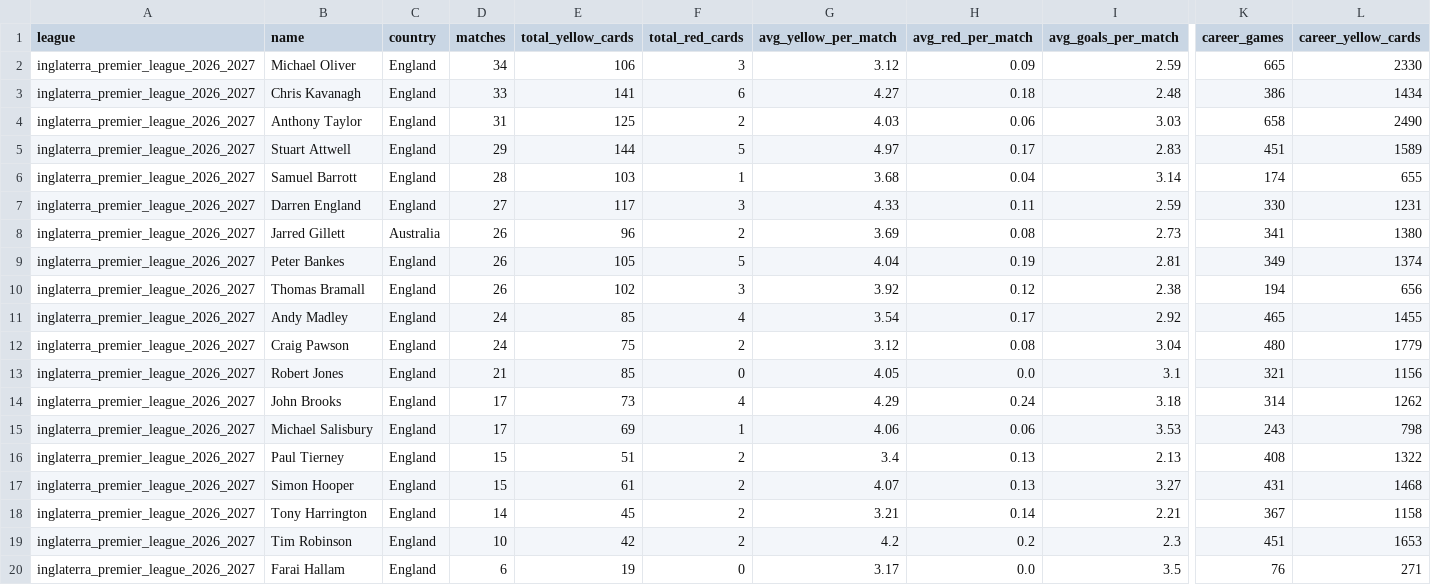
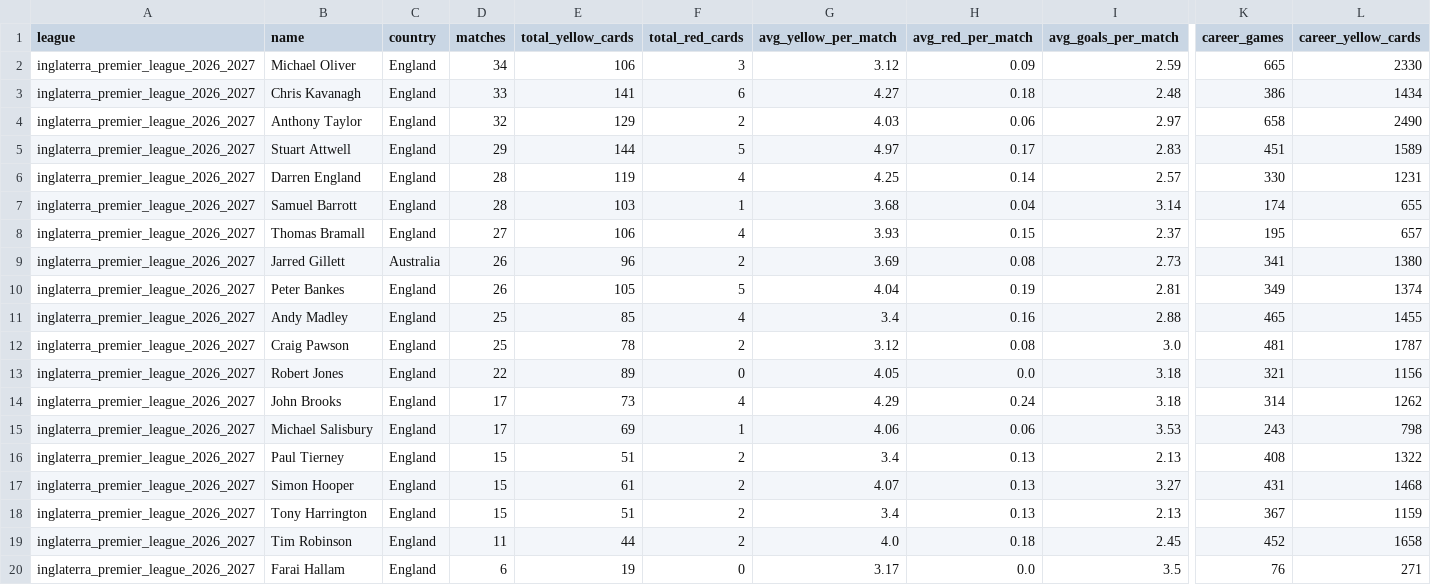
Before and after one commit to aimidas1/referees, a CSV file: inglaterra_premier_league_2026_2027.csv, drawn as a sheet; only a part is shown, gaps mark what is left out; removed rows and columns are numbered as before the commit, all else as after; rows hold the shown columns only; the diff covers the shown part only; the diff names each change by its address in the sheet, - before the commit and + after, or states it on an @@ line.

```diff
--- a/inglaterra_premier_league_2026_2027.csv
+++ b/inglaterra_premier_league_2026_2027.csv
-D4 (matches): 31
+D4 (matches): 32
-E4 (total_yellow_cards): 125
+E4 (total_yellow_cards): 129
-I4 (avg_goals_per_match): 3.03
+I4 (avg_goals_per_match): 2.97
+row 6: inglaterra_premier_league_2026_2027 | Darren England | England | 28 | 119 | 4 | 4.25 | 0.14 | 2.57 | 330 | 1231
-row 7: inglaterra_premier_league_2026_2027 | Darren England | England | 27 | 117 | 3 | 4.33 | 0.11 | 2.59 | 330 | 1231
+row 8: inglaterra_premier_league_2026_2027 | Thomas Bramall | England | 27 | 106 | 4 | 3.93 | 0.15 | 2.37 | 195 | 657
-row 10: inglaterra_premier_league_2026_2027 | Thomas Bramall | England | 26 | 102 | 3 | 3.92 | 0.12 | 2.38 | 194 | 656
-D11:D12 (matches): 24
+D11:D12 (matches): 25
-G11 (avg_yellow_per_match): 3.54
+G11 (avg_yellow_per_match): 3.4
-H11 (avg_red_per_match): 0.17
+H11 (avg_red_per_match): 0.16
-I11 (avg_goals_per_match): 2.92
+I11 (avg_goals_per_match): 2.88
-E12 (total_yellow_cards): 75
+E12 (total_yellow_cards): 78
-I12 (avg_goals_per_match): 3.04
+I12 (avg_goals_per_match): 3.0
-K12 (career_games): 480
+K12 (career_games): 481
-L12 (career_yellow_cards): 1779
+L12 (career_yellow_cards): 1787
-D13 (matches): 21
+D13 (matches): 22
-E13 (total_yellow_cards): 85
+E13 (total_yellow_cards): 89
-I13 (avg_goals_per_match): 3.1
+I13 (avg_goals_per_match): 3.18
-D18 (matches): 14
+D18 (matches): 15
-E18 (total_yellow_cards): 45
+E18 (total_yellow_cards): 51
-G18 (avg_yellow_per_match): 3.21
+G18 (avg_yellow_per_match): 3.4
-H18 (avg_red_per_match): 0.14
+H18 (avg_red_per_match): 0.13
-I18 (avg_goals_per_match): 2.21
+I18 (avg_goals_per_match): 2.13
-L18 (career_yellow_cards): 1158
+L18 (career_yellow_cards): 1159
-D19 (matches): 10
+D19 (matches): 11
-E19 (total_yellow_cards): 42
+E19 (total_yellow_cards): 44
-G19 (avg_yellow_per_match): 4.2
+G19 (avg_yellow_per_match): 4.0
-H19 (avg_red_per_match): 0.2
+H19 (avg_red_per_match): 0.18
-I19 (avg_goals_per_match): 2.3
+I19 (avg_goals_per_match): 2.45
-K19 (career_games): 451
+K19 (career_games): 452
-L19 (career_yellow_cards): 1653
+L19 (career_yellow_cards): 1658
```
Also changed, not shown: 2 added rows, 1 removed row and 4 edited cells elsewhere in this file, arabia_saudita_pro_league_2026_2027.csv, brasileirao_serie_b_2026.csv, 16 other files.
